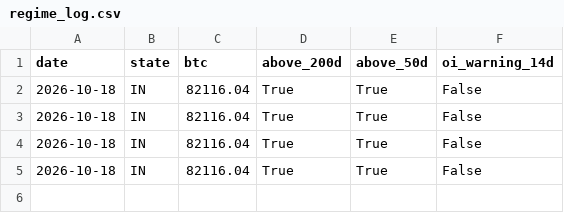
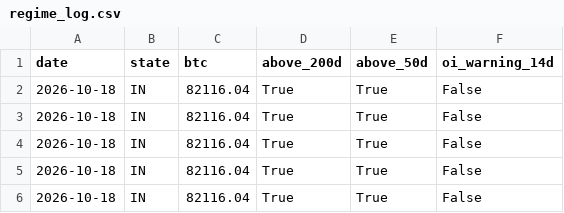
Before and after one commit to 4MonkeyAlertZone/Scanner, a CSV file: regime_log.csv, drawn as a sheet.

Commit message:
Regime update

```diff
--- a/regime_log.csv
+++ b/regime_log.csv
@@ -5 +5,2 @@ date,state,btc,above_200d,above_50d,oi_warning_14d
 2026-10-18,IN,82116.04,True,True,False
+2026-10-18,IN,82116.04,True,True,False
```
Also changed, not shown: 1 other file.
